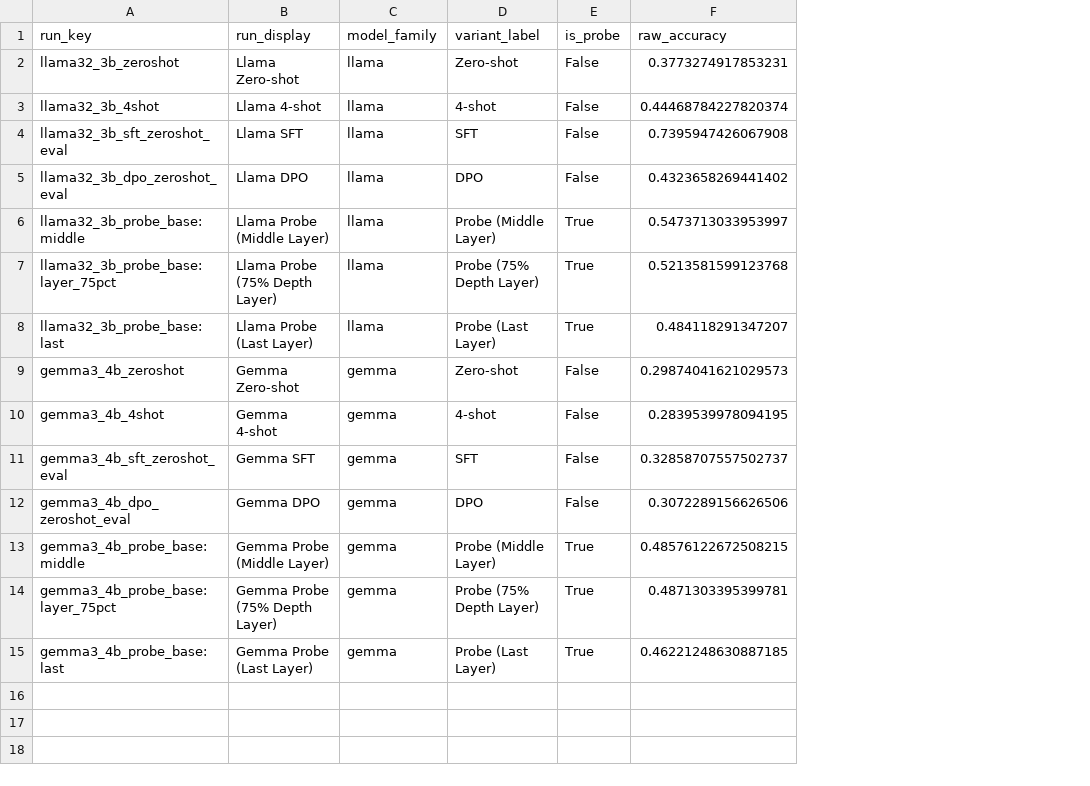
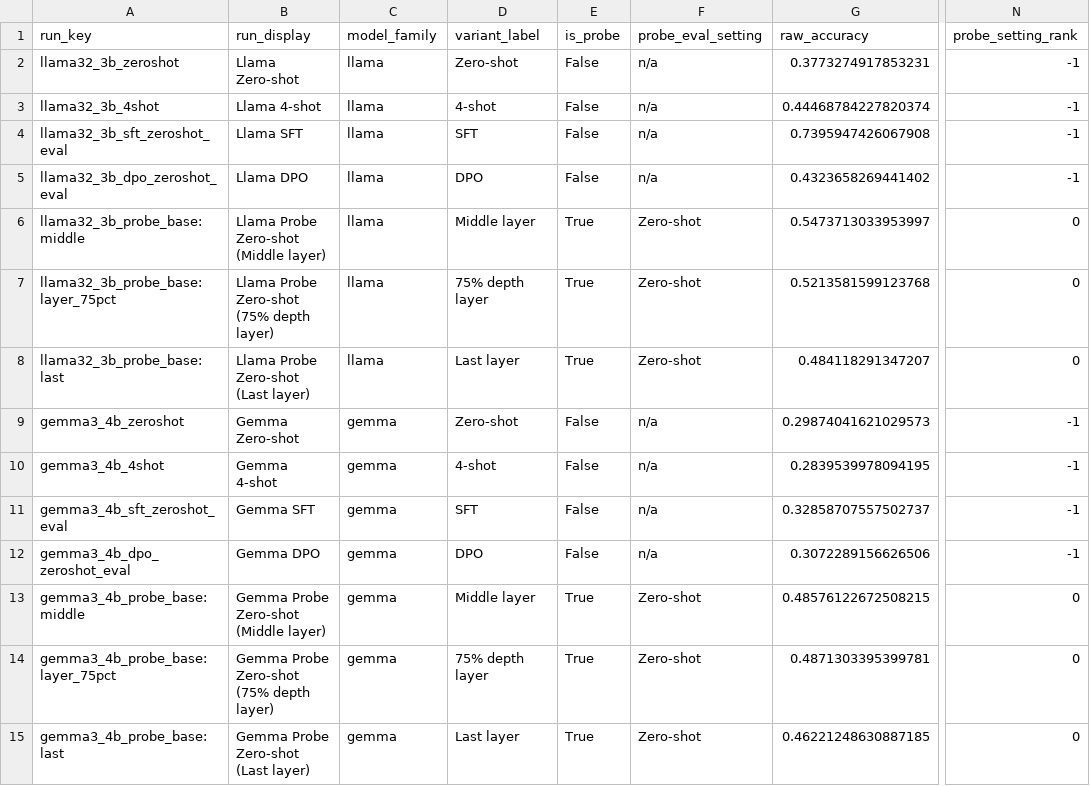
Before and after one commit to anirudhporuri/Tool-Call-Decision-Making, a CSV file: plot_results/output/data/run_level_metrics.csv, drawn as a sheet; only a part is shown, gaps mark what is left out; the diff names each change by its address in the sheet, - before the commit and + after, or states it on an @@ line.

```diff
--- a/plot_results/output/data/run_level_metrics.csv
+++ b/plot_results/output/data/run_level_metrics.csv
+column F (probe_eval_setting), rows 2-15: n/a | n/a | n/a | n/a | Zero-shot | Zero-shot | Zero-shot | n/a | n/a | n/a | n/a | Zero-shot | Zero-shot | Zero-shot
+column N (probe_setting_rank), rows 2-15: -1 | -1 | -1 | -1 | 0 | 0 | 0 | -1 | -1 | -1 | -1 | 0 | 0 | 0
-B6 (run_display): Llama Probe (Middle Layer)
+B6 (run_display): Llama Probe Zero-shot (Middle layer)
-D6 (variant_label): Probe (Middle Layer)
+D6 (variant_label): Middle layer
-B7 (run_display): Llama Probe (75% Depth Layer)
+B7 (run_display): Llama Probe Zero-shot (75% depth layer)
-D7 (variant_label): Probe (75% Depth Layer)
+D7 (variant_label): 75% depth layer
-B8 (run_display): Llama Probe (Last Layer)
+B8 (run_display): Llama Probe Zero-shot (Last layer)
-D8 (variant_label): Probe (Last Layer)
+D8 (variant_label): Last layer
-B13 (run_display): Gemma Probe (Middle Layer)
+B13 (run_display): Gemma Probe Zero-shot (Middle layer)
-D13 (variant_label): Probe (Middle Layer)
+D13 (variant_label): Middle layer
-B14 (run_display): Gemma Probe (75% Depth Layer)
+B14 (run_display): Gemma Probe Zero-shot (75% depth layer)
-D14 (variant_label): Probe (75% Depth Layer)
+D14 (variant_label): 75% depth layer
-B15 (run_display): Gemma Probe (Last Layer)
+B15 (run_display): Gemma Probe Zero-shot (Last layer)
-D15 (variant_label): Probe (Last Layer)
+D15 (variant_label): Last layer
```
Also changed, not shown: plot_results/output/data/class_level_metrics.csv, plot_results/output/data/direct_prediction_rate.csv, 19 other files.
